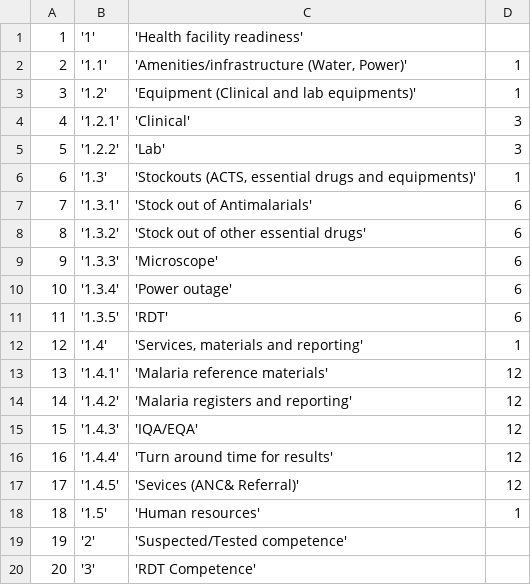
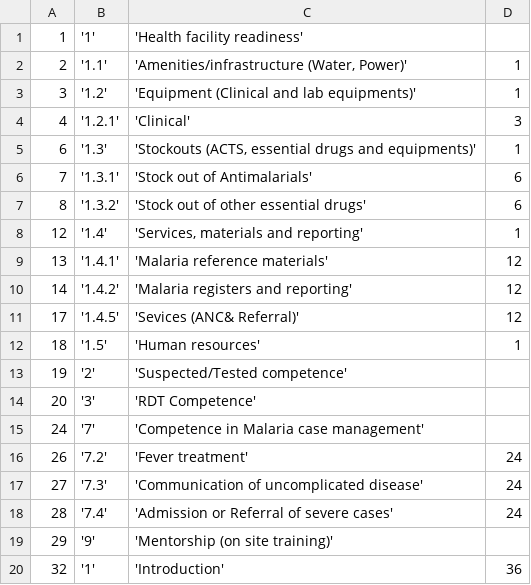
Before and after one commit to EyeSeeTea/malariapp, a CSV file: app/src/main/assets/CompositiveScores.csv, drawn as a sheet; only a part is shown; the shorter side is filled out with more unchanged rows; the diff covers the shown part only; the diff names each change by its address in the sheet, - before the commit and + after, or states it on an @@ line.

Commit message:
Com. Scores only being showed in their specific programs

```diff
--- a/app/src/main/assets/CompositiveScores.csv
+++ b/app/src/main/assets/CompositiveScores.csv
-row 5: 5 | '1.2.2' | 'Lab' | 3
-row 9: 9 | '1.3.3' | 'Microscope' | 6
-row 10: 10 | '1.3.4' | 'Power outage' | 6
-row 11: 11 | '1.3.5' | 'RDT' | 6
-row 15: 15 | '1.4.3' | 'IQA/EQA' | 12
-row 16: 16 | '1.4.4' | 'Turn around time for results' | 12
```
Also changed, not shown: 6 removed rows elsewhere in this file, 3 other files.
